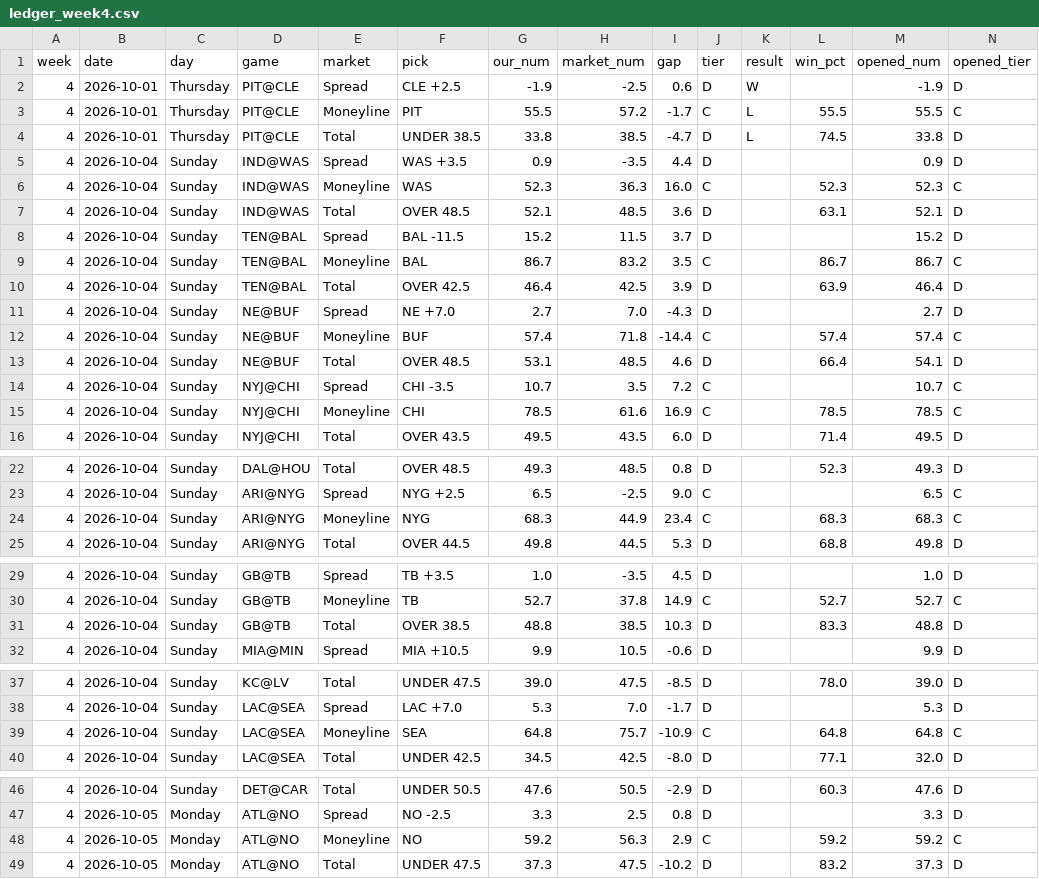
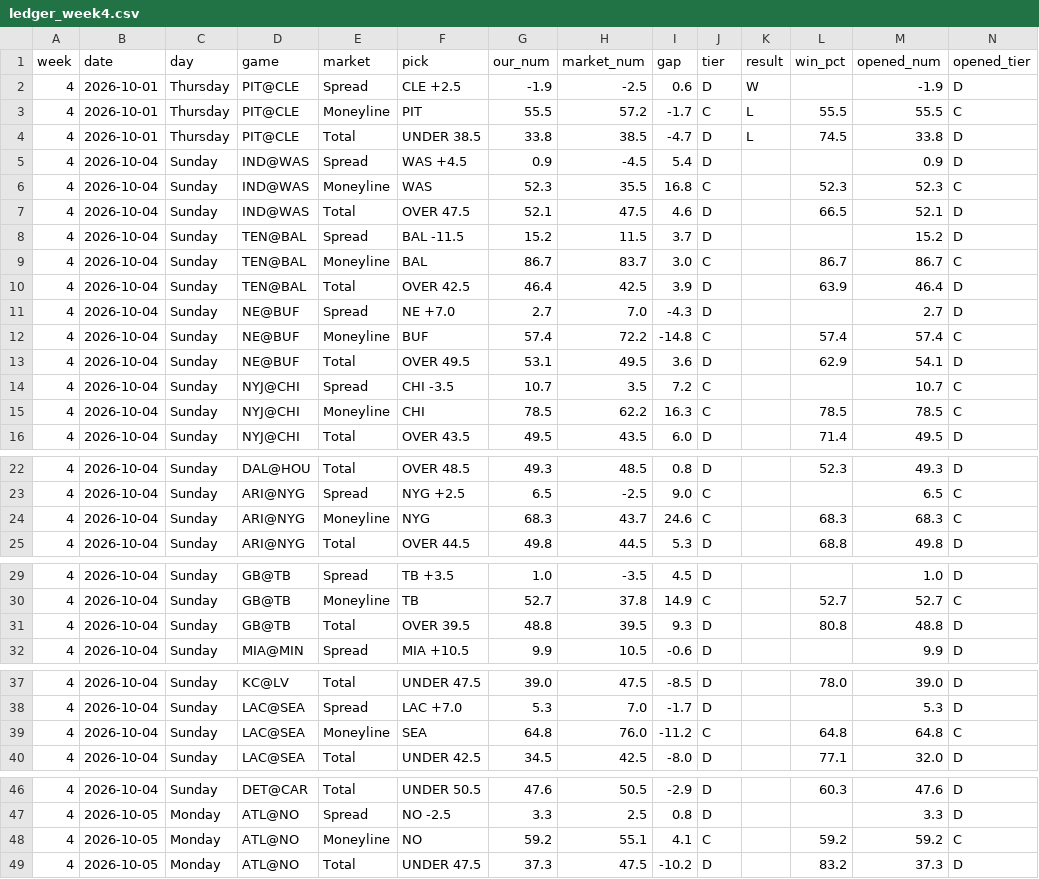
Before and after one commit to fourty2se7en/nfl-card, a CSV file: scripts/ledger_week4.csv, drawn as a sheet; only a part is shown, gaps mark what is left out.

```diff
--- a/scripts/ledger_week4.csv
+++ b/scripts/ledger_week4.csv
@@ -4,13 +4,13 @@ week,date,day,game,market,pick,our_num,market_num,gap,tier,result,win_pct,opened
 4,2026-10-01,Thursday,PIT@CLE,Total,UNDER 38.5,33.8,38.5,-4.7,D,L,74.5,33.8,D
-4,2026-10-04,Sunday,IND@WAS,Spread,WAS +3.5,0.9,-3.5,4.4,D,,,0.9,D
-4,2026-10-04,Sunday,IND@WAS,Moneyline,WAS,52.3,36.3,16.0,C,,52.3,52.3,C
-4,2026-10-04,Sunday,IND@WAS,Total,OVER 48.5,52.1,48.5,3.6,D,,63.1,52.1,D
+4,2026-10-04,Sunday,IND@WAS,Spread,WAS +4.5,0.9,-4.5,5.4,D,,,0.9,D
+4,2026-10-04,Sunday,IND@WAS,Moneyline,WAS,52.3,35.5,16.8,C,,52.3,52.3,C
+4,2026-10-04,Sunday,IND@WAS,Total,OVER 47.5,52.1,47.5,4.6,D,,66.5,52.1,D
 4,2026-10-04,Sunday,TEN@BAL,Spread,BAL -11.5,15.2,11.5,3.7,D,,,15.2,D
-4,2026-10-04,Sunday,TEN@BAL,Moneyline,BAL,86.7,83.2,3.5,C,,86.7,86.7,C
+4,2026-10-04,Sunday,TEN@BAL,Moneyline,BAL,86.7,83.7,3.0,C,,86.7,86.7,C
 4,2026-10-04,Sunday,TEN@BAL,Total,OVER 42.5,46.4,42.5,3.9,D,,63.9,46.4,D
 4,2026-10-04,Sunday,NE@BUF,Spread,NE +7.0,2.7,7.0,-4.3,D,,,2.7,D
-4,2026-10-04,Sunday,NE@BUF,Moneyline,BUF,57.4,71.8,-14.4,C,,57.4,57.4,C
-4,2026-10-04,Sunday,NE@BUF,Total,OVER 48.5,53.1,48.5,4.6,D,,66.4,54.1,D
+4,2026-10-04,Sunday,NE@BUF,Moneyline,BUF,57.4,72.2,-14.8,C,,57.4,57.4,C
+4,2026-10-04,Sunday,NE@BUF,Total,OVER 49.5,53.1,49.5,3.6,D,,62.9,54.1,D
 4,2026-10-04,Sunday,NYJ@CHI,Spread,CHI -3.5,10.7,3.5,7.2,C,,,10.7,C
-4,2026-10-04,Sunday,NYJ@CHI,Moneyline,CHI,78.5,61.6,16.9,C,,78.5,78.5,C
+4,2026-10-04,Sunday,NYJ@CHI,Moneyline,CHI,78.5,62.2,16.3,C,,78.5,78.5,C
 4,2026-10-04,Sunday,NYJ@CHI,Total,OVER 43.5,49.5,43.5,6.0,D,,71.4,49.5,D
@@ -23,3 +23,3 @@ week,date,day,game,market,pick,our_num,market_num,gap,tier,result,win_pct,opened
 4,2026-10-04,Sunday,ARI@NYG,Spread,NYG +2.5,6.5,-2.5,9.0,C,,,6.5,C
-4,2026-10-04,Sunday,ARI@NYG,Moneyline,NYG,68.3,44.9,23.4,C,,68.3,68.3,C
+4,2026-10-04,Sunday,ARI@NYG,Moneyline,NYG,68.3,43.7,24.6,C,,68.3,68.3,C
 4,2026-10-04,Sunday,ARI@NYG,Total,OVER 44.5,49.8,44.5,5.3,D,,68.8,49.8,D
@@ -30,3 +30,3 @@ week,date,day,game,market,pick,our_num,market_num,gap,tier,result,win_pct,opened
 4,2026-10-04,Sunday,GB@TB,Moneyline,TB,52.7,37.8,14.9,C,,52.7,52.7,C
-4,2026-10-04,Sunday,GB@TB,Total,OVER 38.5,48.8,38.5,10.3,D,,83.3,48.8,D
+4,2026-10-04,Sunday,GB@TB,Total,OVER 39.5,48.8,39.5,9.3,D,,80.8,48.8,D
 4,2026-10-04,Sunday,MIA@MIN,Spread,MIA +10.5,9.9,10.5,-0.6,D,,,9.9,D
@@ -38,3 +38,3 @@ week,date,day,game,market,pick,our_num,market_num,gap,tier,result,win_pct,opened
 4,2026-10-04,Sunday,LAC@SEA,Spread,LAC +7.0,5.3,7.0,-1.7,D,,,5.3,D
-4,2026-10-04,Sunday,LAC@SEA,Moneyline,SEA,64.8,75.7,-10.9,C,,64.8,64.8,C
+4,2026-10-04,Sunday,LAC@SEA,Moneyline,SEA,64.8,76.0,-11.2,C,,64.8,64.8,C
 4,2026-10-04,Sunday,LAC@SEA,Total,UNDER 42.5,34.5,42.5,-8.0,D,,77.1,32.0,D
@@ -47,3 +47,3 @@ week,date,day,game,market,pick,our_num,market_num,gap,tier,result,win_pct,opened
 4,2026-10-05,Monday,ATL@NO,Spread,NO -2.5,3.3,2.5,0.8,D,,,3.3,D
-4,2026-10-05,Monday,ATL@NO,Moneyline,NO,59.2,56.3,2.9,C,,59.2,59.2,C
+4,2026-10-05,Monday,ATL@NO,Moneyline,NO,59.2,55.1,4.1,C,,59.2,59.2,C
 4,2026-10-05,Monday,ATL@NO,Total,UNDER 47.5,37.3,47.5,-10.2,D,,83.2,37.3,D
```
Also changed, not shown: scripts/ledger_history.csv, site/ledger_week4.csv, 4 other files.
